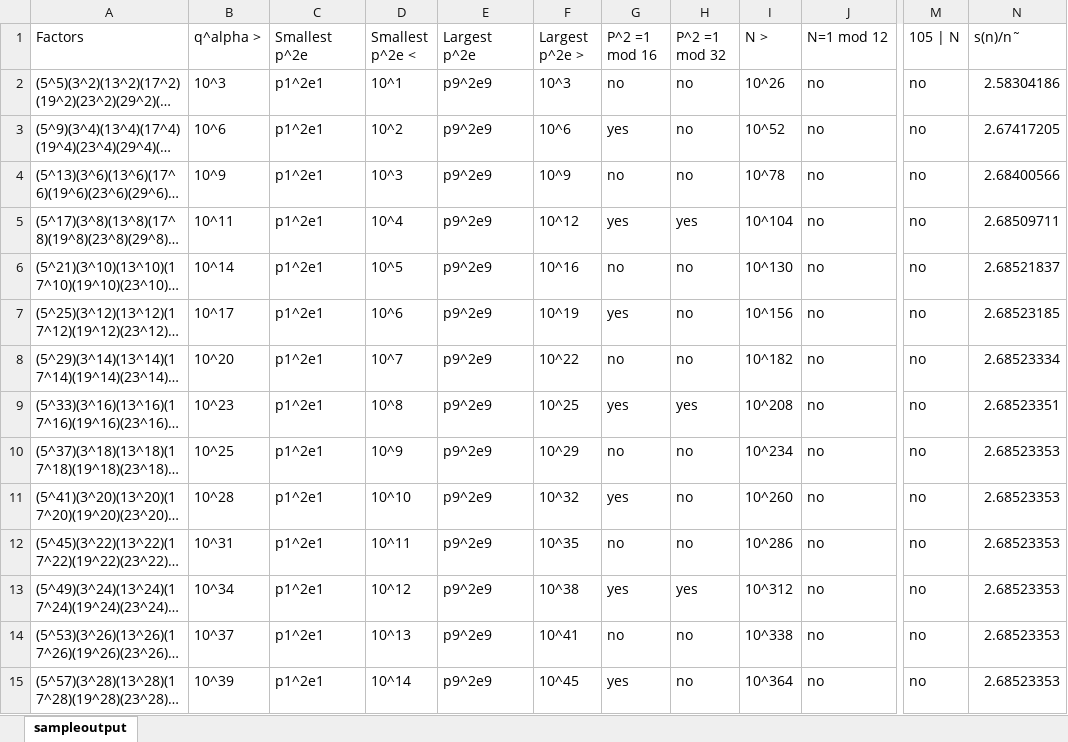
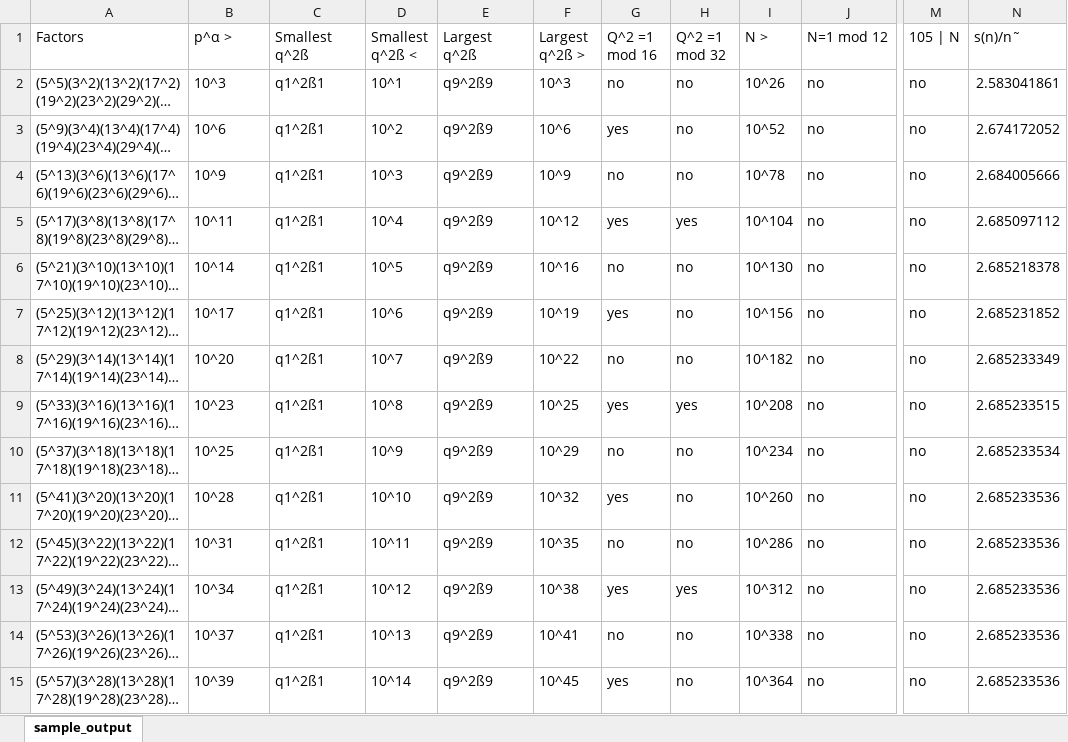
Before and after one commit to mathprojects/OPN-Sandbox, an Excel workbook: sample data/sample_output.xlsx, sheet sample_output, drawn as a sheet; only a part is shown, gaps mark what is left out; long unchanged cells end in …; values as stored, in another font and other column widths than the file's, no borders; the diff covers the shown part only; the diff names each change by its address in the sheet, - before the commit and + after, or states it on an @@ line.

```diff
--- a/sample data/sample_output.xlsx (sheet sample_output)
+++ b/sample data/sample_output.xlsx (sheet sample_output)
-sheet tab: sampleoutput
+sheet tab: sample_output
-B1: q^alpha >
+B1: p^α >
-C1: Smallest p^2e
+C1: Smallest q^2ß
-D1: Smallest p^2e <
+D1: Smallest q^2ß <
-E1: Largest p^2e
+E1: Largest q^2ß
-F1: Largest p^2e >
+F1: Largest q^2ß >
-G1: P^2 =1 mod 16
+G1: Q^2 =1 mod 16
-H1: P^2 =1 mod 32
+H1: Q^2 =1 mod 32
-C2:C15 (Smallest q^2ß): p1^2e1
+C2:C15 (Smallest q^2ß): q1^2ß1
-E2:E15 (Largest q^2ß): p9^2e9
+E2:E15 (Largest q^2ß): q9^2ß9
-N2 (s(n)/n˜): 2.58304186
+N2 (s(n)/n˜): 2.583041861
-N3 (s(n)/n˜): 2.67417205
+N3 (s(n)/n˜): 2.674172052
-N4 (s(n)/n˜): 2.68400566
+N4 (s(n)/n˜): 2.684005666
-N5 (s(n)/n˜): 2.68509711
+N5 (s(n)/n˜): 2.685097112
-N6 (s(n)/n˜): 2.68521837
+N6 (s(n)/n˜): 2.685218378
-N7 (s(n)/n˜): 2.68523185
+N7 (s(n)/n˜): 2.685231852
-N8 (s(n)/n˜): 2.68523334
+N8 (s(n)/n˜): 2.685233349
-N9 (s(n)/n˜): 2.68523351
+N9 (s(n)/n˜): 2.685233515
-N10 (s(n)/n˜): 2.68523353
+N10 (s(n)/n˜): 2.685233534
-N11:N15 (s(n)/n˜): 2.68523353
+N11:N15 (s(n)/n˜): 2.685233536
```
Also changed, not shown: 1458 edited cells elsewhere in this sheet, 4 other files.
